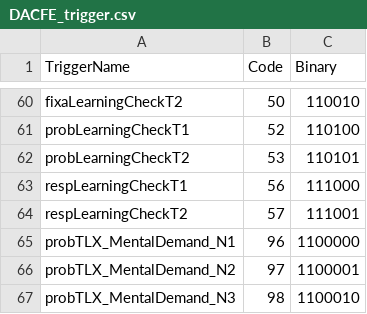
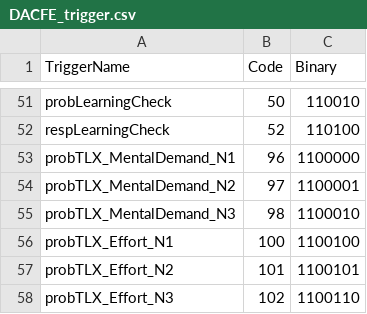
Before and after one commit to YueZhu0628/DAC_behav_fEMG, a CSV file: fEMG_pilot/DACFE_trigger.csv, drawn as a sheet; only a part is shown, gaps mark what is left out; the shorter side is filled out with more unchanged rows; removed rows and columns are numbered as before the commit, all else as after; the diff covers the shown part only; the diff names each change by its address in the sheet, - before the commit and + after, or states it on an @@ line.

```diff
--- a/fEMG_pilot/DACFE_trigger.csv
+++ b/fEMG_pilot/DACFE_trigger.csv
-A51 (TriggerName): fixaLearningCheckT2
+A51 (TriggerName): probLearningCheck
-A52 (TriggerName): probLearningCheckT1
+A52 (TriggerName): respLearningCheck
-row 62: probLearningCheckT2 | 53 | 110101
-row 63: respLearningCheckT1 | 56 | 111000
-row 64: respLearningCheckT2 | 57 | 111001
```
Also changed, not shown: 18 added rows, 27 removed rows, 1 moved row and 13 edited cells elsewhere in this file, 5 other files.
